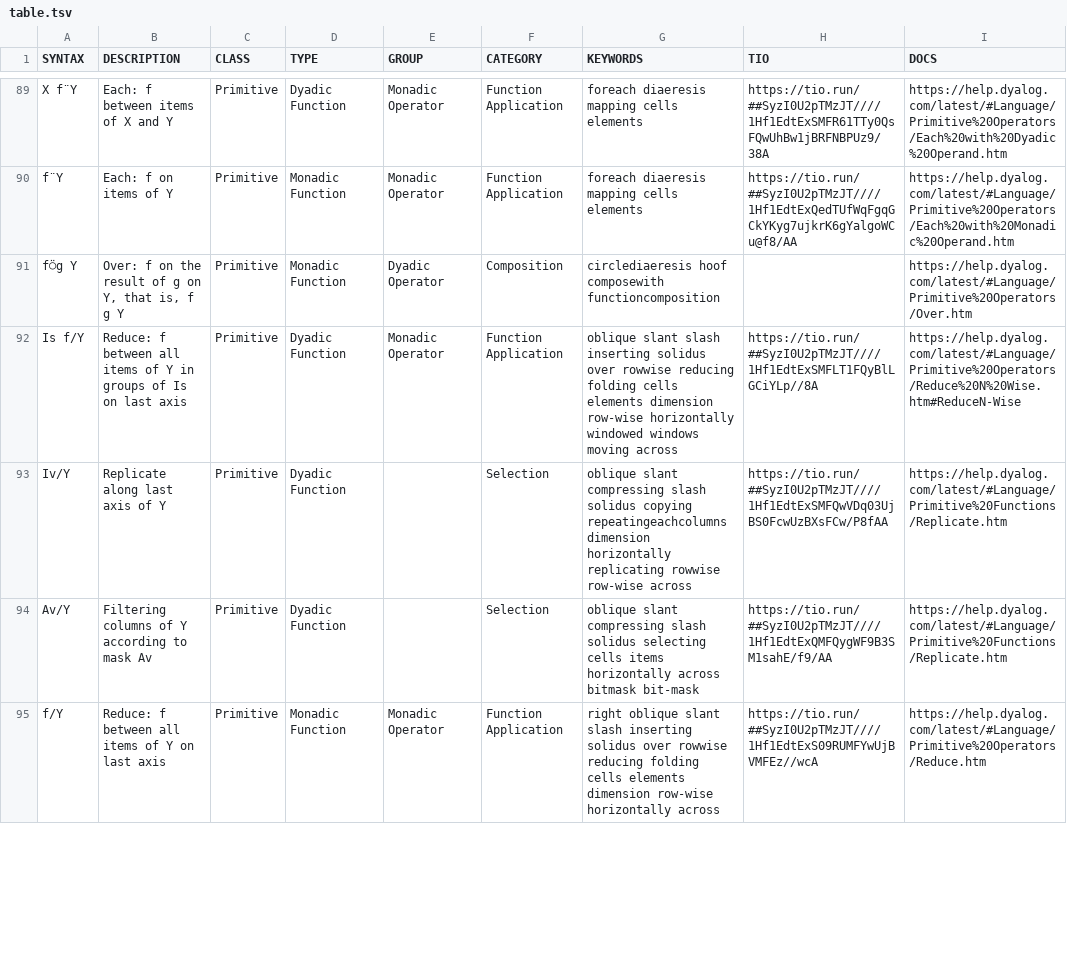
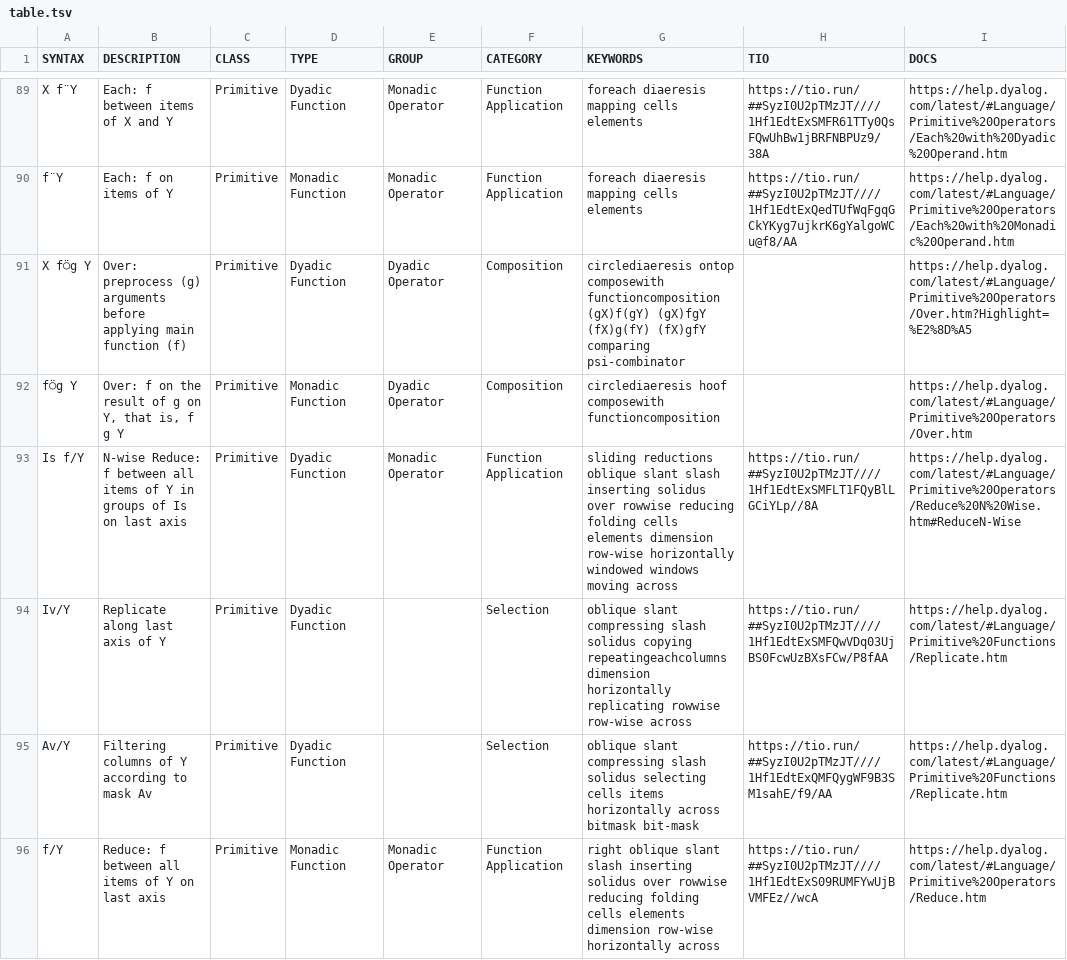
Before and after one commit to abrudz/aplcart, a TSV file: table.tsv, drawn as a sheet; only a part is shown, gaps mark what is left out; the diff covers the shown part only.

Commit message:
n-wise reduce

```diff
--- a/table.tsv
+++ b/table.tsv
@@ -90,4 +90,5 @@ X f¨Y	Each: f between items of X and Y	Primitive	Dyadic Function	Monadic Operat
 f¨Y	Each: f on items of Y	Primitive	Monadic Function	Monadic Operator	Function Application	foreach diaeresis mapping cells elements	https://tio.run/##SyzI0U2pTMzJT////1Hf1EdtExQedTUfWqFgqGCkYKyg7ujkrK6gYalgoWCu@f8/AA	https://help.dyalog.com/latest/#Language/Primitive%20Operators/Each%20with%20Monadic%20Operand.htm
+X f⍥g Y	Over: preprocess (g) arguments before applying main function (f)	Primitive	Dyadic Function	Dyadic Operator	Composition	circlediaeresis ontop composewith functioncomposition (gX)f(gY) (gX)fgY (fX)g(fY) (fX)gfY comparing psi-combinator		https://help.dyalog.com/latest/#Language/Primitive%20Operators/Over.htm?Highlight=%E2%8D%A5
 f⍥g Y	Over: f on the result of g on Y, that is, f g Y	Primitive	Monadic Function	Dyadic Operator	Composition	circlediaeresis hoof composewith functioncomposition		https://help.dyalog.com/latest/#Language/Primitive%20Operators/Over.htm
-Is f/Y	Reduce: f between all items of Y in groups of Is on last axis	Primitive	Dyadic Function	Monadic Operator	Function Application	oblique slant slash inserting solidus over rowwise reducing folding cells elements dimension row-wise horizontally windowed windows moving across	https://tio.run/##SyzI0U2pTMzJT////1Hf1EdtExSMFLT1FQyBlLGCiYLp//8A	https://help.dyalog.com/latest/#Language/Primitive%20Operators/Reduce%20N%20Wise.htm#ReduceN-Wise
+Is f/Y	N-wise Reduce: f between all items of Y in groups of Is on last axis	Primitive	Dyadic Function	Monadic Operator	Function Application	sliding reductions oblique slant slash inserting solidus over rowwise reducing folding cells elements dimension row-wise horizontally windowed windows moving across	https://tio.run/##SyzI0U2pTMzJT////1Hf1EdtExSMFLT1FQyBlLGCiYLp//8A	https://help.dyalog.com/latest/#Language/Primitive%20Operators/Reduce%20N%20Wise.htm#ReduceN-Wise
 Iv/Y	Replicate along last axis of Y	Primitive	Dyadic Function		Selection	oblique slant compressing slash solidus copying repeatingeachcolumns dimension horizontally replicating rowwise row-wise across	https://tio.run/##SyzI0U2pTMzJT////1Hf1EdtExSMFQwVDq03UjBS0FcwUzBXsFCw/P8fAA	https://help.dyalog.com/latest/#Language/Primitive%20Functions/Replicate.htm
```
Also changed, not shown: 1 added row and 2 edited cells elsewhere in this file.
